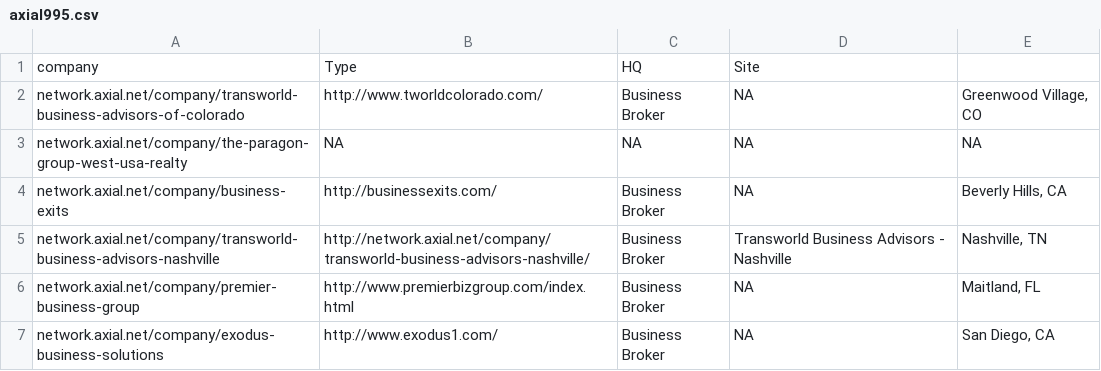
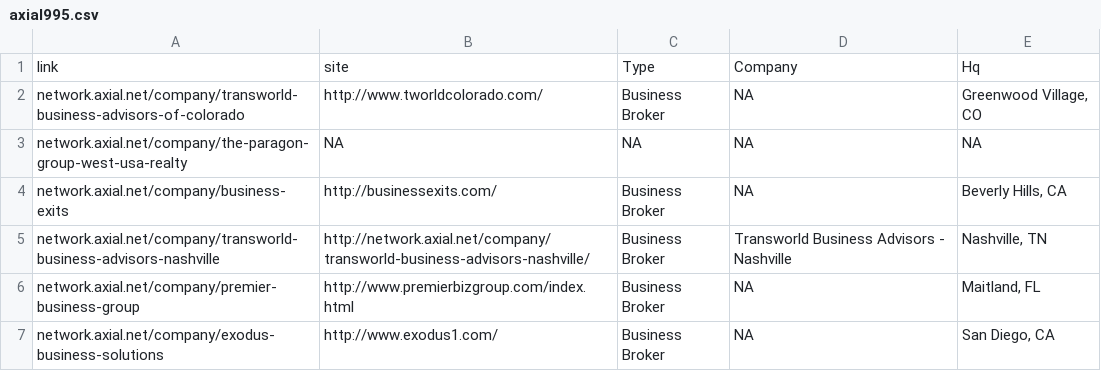
Before and after one commit to JensPau00/Scrape-Project, a CSV file: axial995.csv, drawn as a sheet; only a part is shown; removed rows and columns are numbered as before the commit, all else as after; the diff names each change by its address in the sheet, - before the commit and + after, or states it on an @@ line.

Commit message:
Update axial995.csv

```diff
--- a/axial995.csv
+++ b/axial995.csv
-row 1: company | Type | HQ | Site
+row 1: link | site | Type | Company | Hq
```
